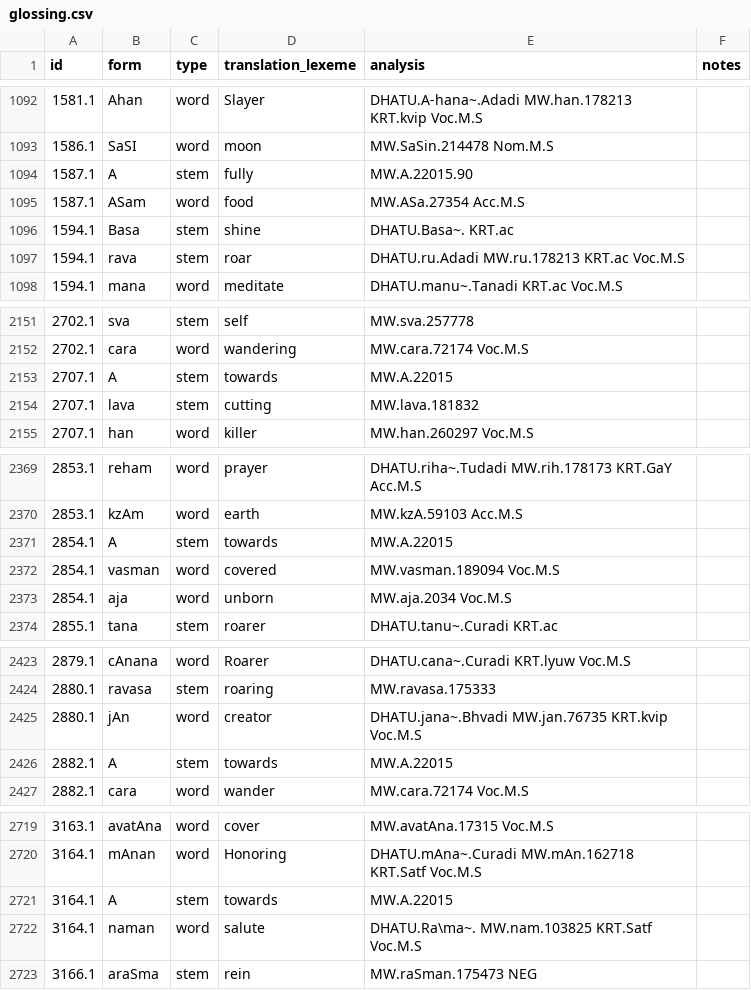
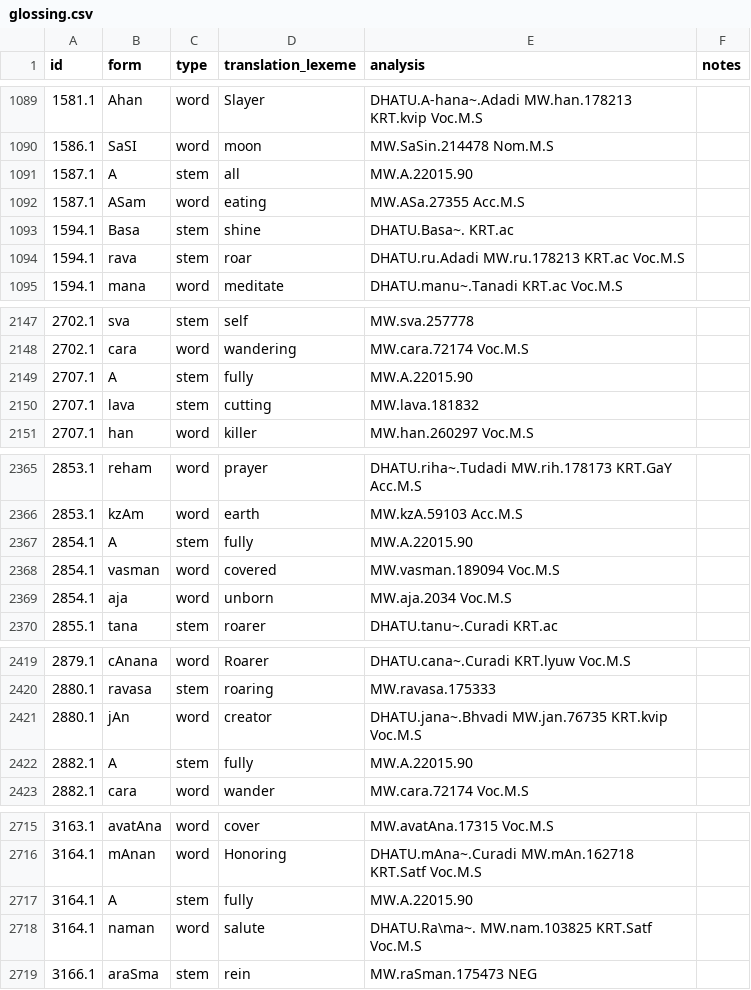
Before and after one commit to yajnadevam/lipi, a CSV file: glossing.csv, drawn as a sheet; only a part is shown, gaps mark what is left out; the diff covers the shown part only.

```diff
--- a/glossing.csv
+++ b/glossing.csv
@@ -1093,4 +1090,4 @@ id,form,type,translation_lexeme,analysis,notes
 1586.1,SaSI,word,moon,MW.SaSin.214478 Nom.M.S,
-1587.1,A,stem,fully,MW.A.22015.90,
-1587.1,ASam,word,food,MW.ASa.27354 Acc.M.S,
+1587.1,A,stem,all,MW.A.22015.90,
+1587.1,ASam,word,eating,MW.ASa.27355 Acc.M.S,
 1594.1,Basa,stem,shine,DHATU.Basa~. KRT.ac,
@@ -2152,3 +2148,3 @@ id,form,type,translation_lexeme,analysis,notes
 2702.1,cara,word,wandering,MW.cara.72174 Voc.M.S,
-2707.1,A,stem,towards,MW.A.22015,
+2707.1,A,stem,fully,MW.A.22015.90,
 2707.1,lava,stem,cutting,MW.lava.181832,
@@ -2370,3 +2366,3 @@ id,form,type,translation_lexeme,analysis,notes
 2853.1,kzAm,word,earth,MW.kzA.59103 Acc.M.S,
-2854.1,A,stem,towards,MW.A.22015,
+2854.1,A,stem,fully,MW.A.22015.90,
 2854.1,vasman,word,covered,MW.vasman.189094 Voc.M.S,
@@ -2425,3 +2421,3 @@ id,form,type,translation_lexeme,analysis,notes
 2880.1,jAn,word,creator,DHATU.jana~.Bhvadi MW.jan.76735 KRT.kvip Voc.M.S,
-2882.1,A,stem,towards,MW.A.22015,
+2882.1,A,stem,fully,MW.A.22015.90,
 2882.1,cara,word,wander,MW.cara.72174 Voc.M.S,
@@ -2720,3 +2716,3 @@ id,form,type,translation_lexeme,analysis,notes
 3164.1,mAnan,word,Honoring,DHATU.mAna~.Curadi MW.mAn.162718 KRT.Satf Voc.M.S,
-3164.1,A,stem,towards,MW.A.22015,
+3164.1,A,stem,fully,MW.A.22015.90,
 3164.1,naman,word,salute,DHATU.Ra\ma~. MW.nam.103825 KRT.Satf  Voc.M.S,
```
Also changed, not shown: 5 removed rows and 27 edited cells elsewhere in this file, 4 other files.
